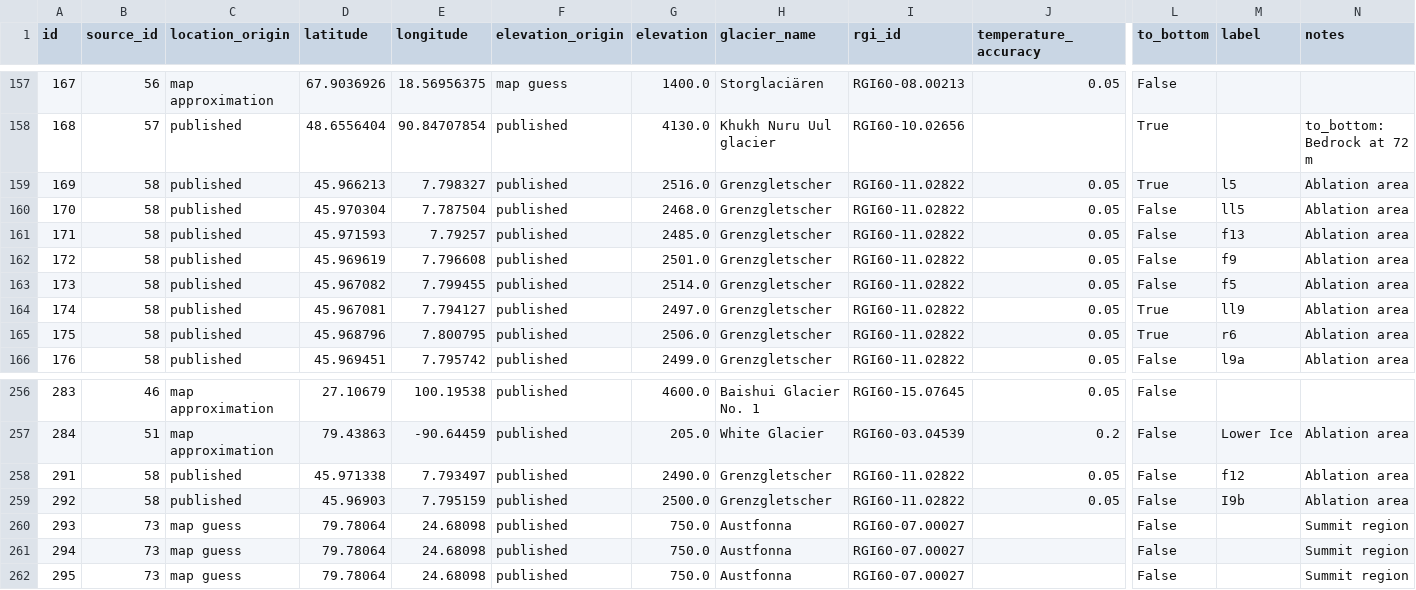
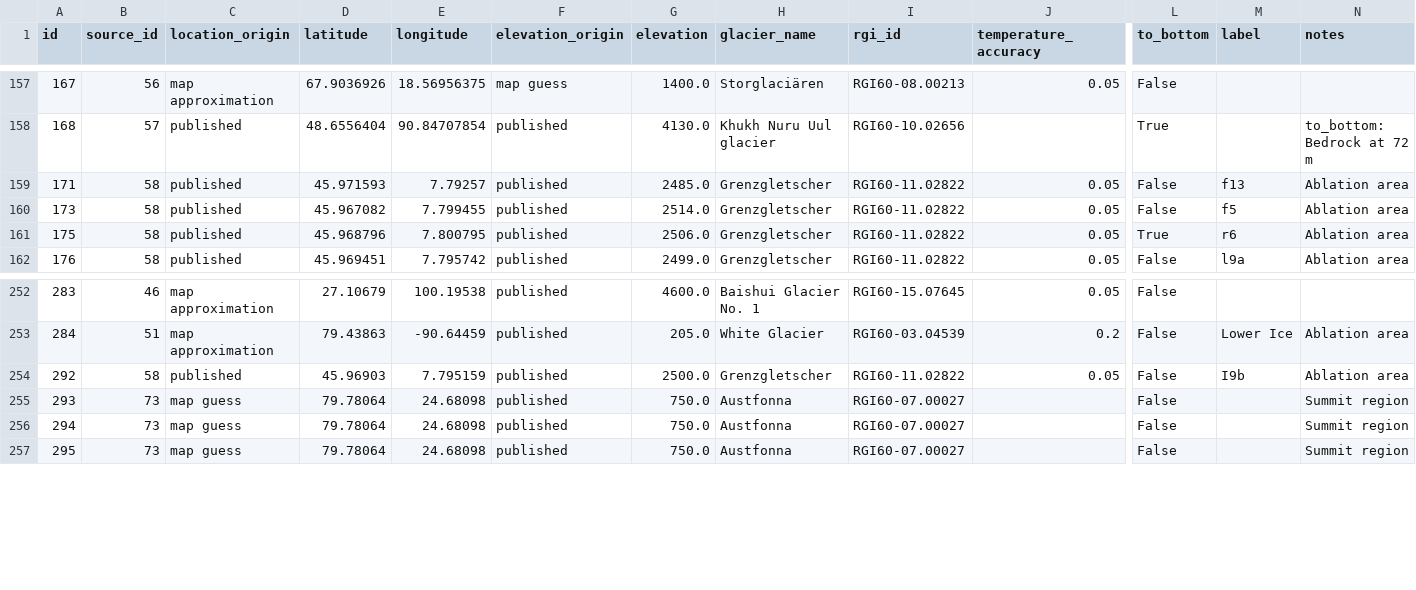
Before and after one commit to mjacqu/glenglat, a CSV file: data/borehole.csv, drawn as a sheet; only a part is shown, gaps mark what is left out; rows hold the shown columns only; the diff names each change by its address in the sheet, - before the commit and + after, or states it on an @@ line.

Commit message:
Remove duplicates on Grenz/Gornergletscher - resolves #46

```diff
--- a/data/borehole.csv
+++ b/data/borehole.csv
-row 159: 169 | 58 | published | 45.966213 | 7.798327 | published | 2516.0 | Grenzgletscher | RGI60-11.02822 | 0.05 | True | l5 | Ablation area
-row 160: 170 | 58 | published | 45.970304 | 7.787504 | published | 2468.0 | Grenzgletscher | RGI60-11.02822 | 0.05 | False | ll5 | Ablation area
-row 162: 172 | 58 | published | 45.969619 | 7.796608 | published | 2501.0 | Grenzgletscher | RGI60-11.02822 | 0.05 | False | f9 | Ablation area
-row 164: 174 | 58 | published | 45.967081 | 7.794127 | published | 2497.0 | Grenzgletscher | RGI60-11.02822 | 0.05 | True | ll9 | Ablation area
-row 258: 291 | 58 | published | 45.971338 | 7.793497 | published | 2490.0 | Grenzgletscher | RGI60-11.02822 | 0.05 | False | f12 | Ablation area
```
